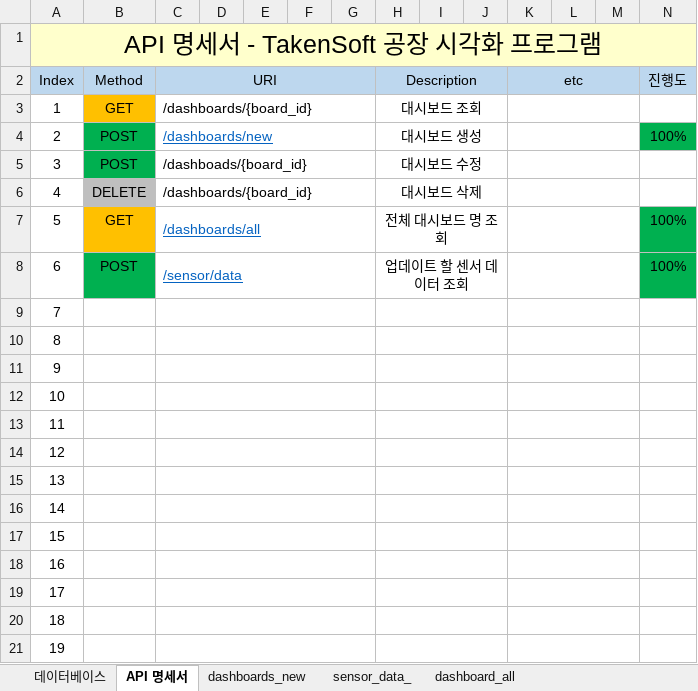
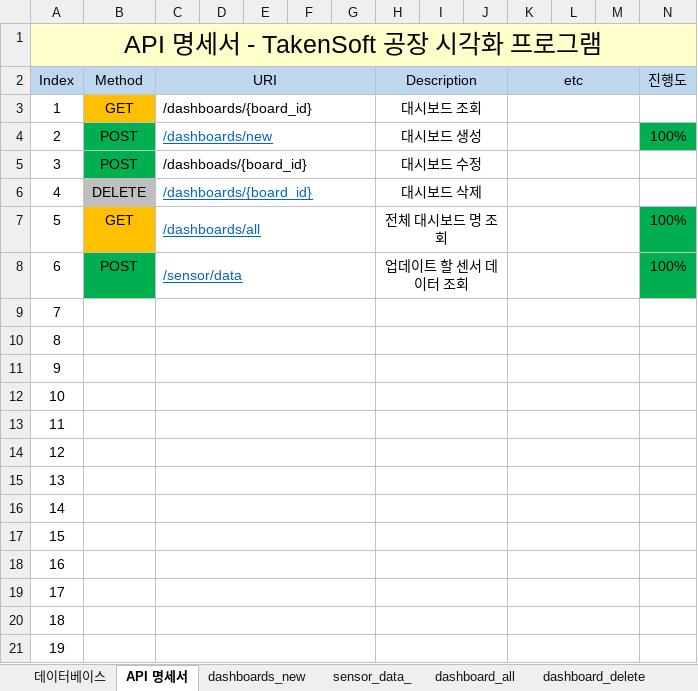
Before and after one commit to taken-soft/server, an Excel workbook: src/main/resources/static/API명세서.xlsx, sheet API 명세서, drawn as a sheet; values as stored, in another font and other column widths than the file's, no borders; the diff names each change by its address in the sheet, - before the commit and + after, or states it on an @@ line.

```diff
--- a/src/main/resources/static/API명세서.xlsx (sheet API 명세서)
+++ b/src/main/resources/static/API명세서.xlsx (sheet API 명세서)
+sheet tab: dashboard_delete
@@ C6 underline: off → on, text colour: black → #0563C1 @@
```
Also changed, not shown: sheet dashboards_new, sheet dashboard_all, sheet sensor_data_, charts or pictures, 16 other files.
